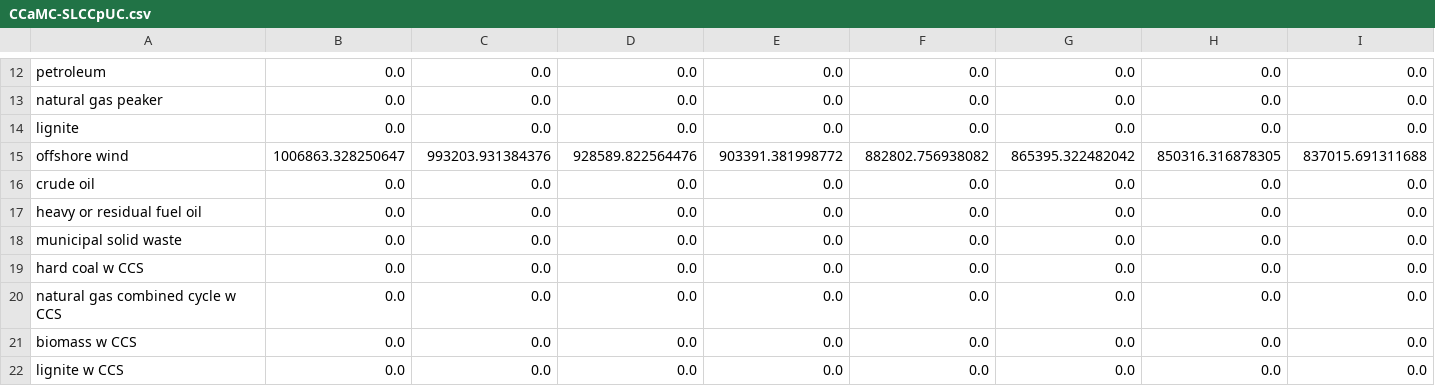
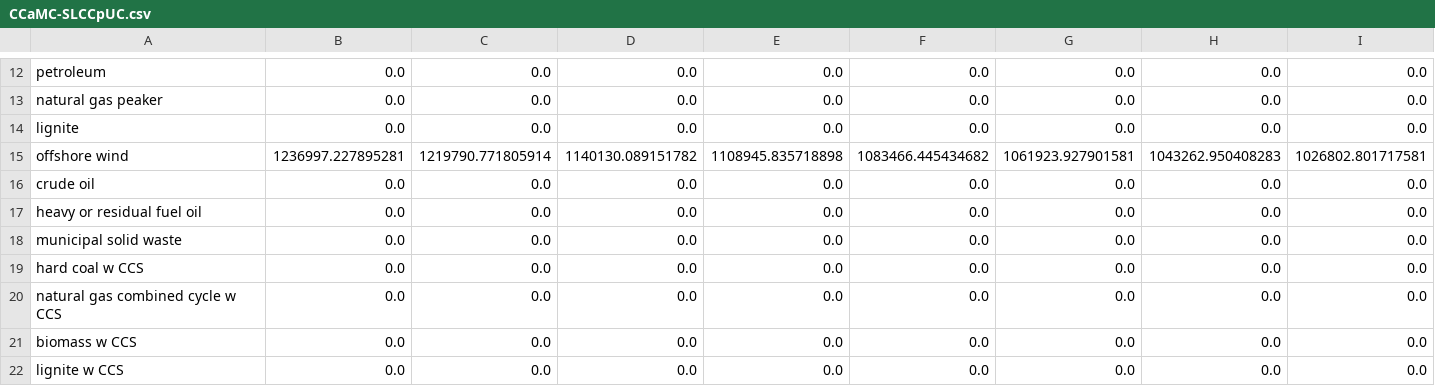
Before and after one commit to EnergyInnovation/eps-newhampshire, a CSV file: InputData/elec/CCaMC/CCaMC-SLCCpUC.csv, drawn as a sheet; only a part is shown, gaps mark what is left out; removed rows and columns are numbered as before the commit, all else as after; rows hold the shown columns only; the diff names each change by its address in the sheet, - before the commit and + after, or states it on an @@ line.

```diff
--- a/InputData/elec/CCaMC/CCaMC-SLCCpUC.csv
+++ b/InputData/elec/CCaMC/CCaMC-SLCCpUC.csv
-row 15: offshore wind | 1006863.328250647 | 993203.931384376 | 928589.822564476 | 903391.381998772 | 882802.756938082 | 865395.322482042 | 850316.316878305 | 837015.691311688
+row 15: offshore wind | 1236997.227895281 | 1219790.771805914 | 1140130.089151782 | 1108945.835718898 | 1083466.445434682 | 1061923.927901581 | 1043262.950408283 | 1026802.801717581
```
Also changed, not shown: InputData/plcy-schd/FoPITY/FoPITY-2-WebApp.csv, InputData/plcy-schd/FoPITY/FoPITY-2.csv, 15 other files.
